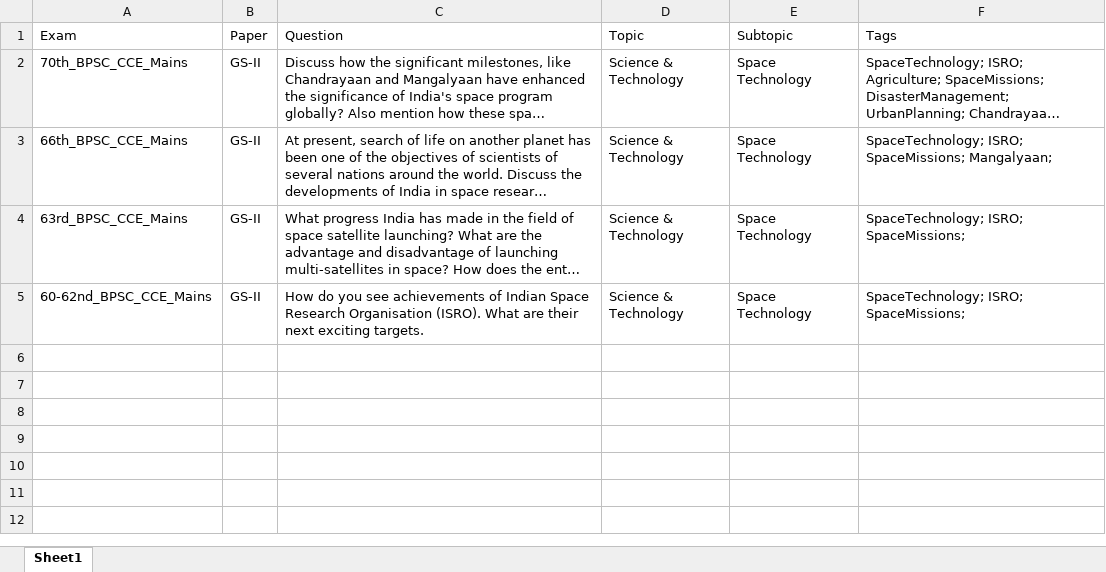
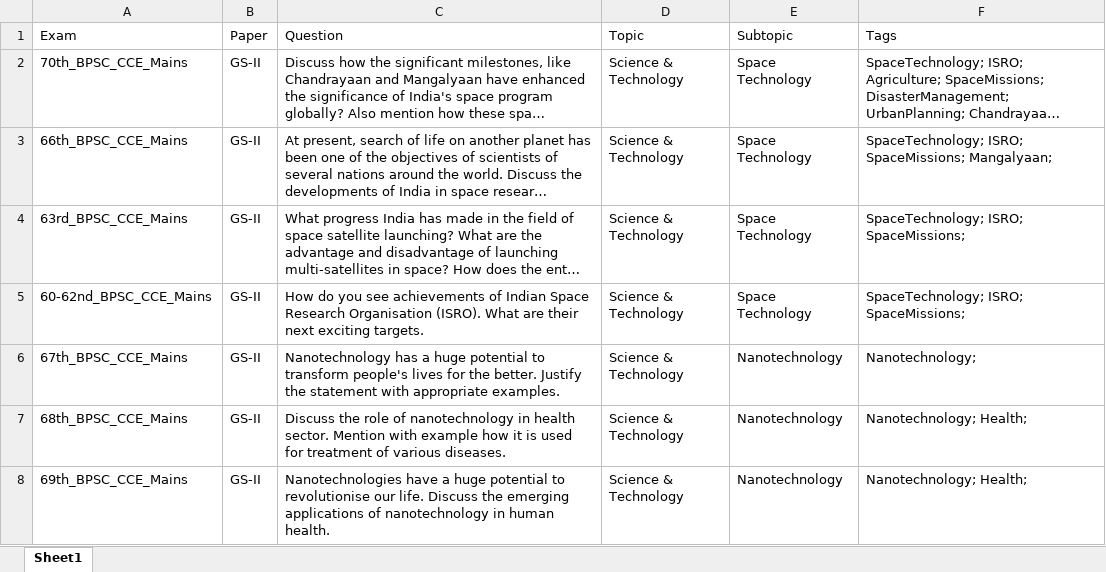
Before and after one commit to amanbh2/bpscStar, an Excel workbook: data/BPSC_Star_Database.xlsx, sheet Sheet1, drawn as a sheet; long unchanged cells end in …; values as stored, in another font and other column widths than the file's, no borders; the diff names each change by its address in the sheet, - before the commit and + after, or states it on an @@ line.

Commit message:
Nanotech

```diff
--- a/data/BPSC_Star_Database.xlsx (sheet Sheet1)
+++ b/data/BPSC_Star_Database.xlsx (sheet Sheet1)
+row 6: 67th_BPSC_CCE_Mains | GS-II | Nanotechnology has a huge potential to transform people's lives for the better. Justify the statement with appropriate examples. | Science & Technology | Nanotechnology | Nanotechnology;
+row 7: 68th_BPSC_CCE_Mains | GS-II | Discuss the role of nanotechnology in health sector. Mention with example how it is used for treatment of various diseases. | Science & Technology | Nanotechnology | Nanotechnology; Health;
+row 8: 69th_BPSC_CCE_Mains | GS-II | Nanotechnologies have a huge potential to revolutionise our life. Discuss the emerging applications of nanotechnology in human health. | Science & Technology | Nanotechnology | Nanotechnology; Health;
```
Also changed, not shown: 4 other files.
